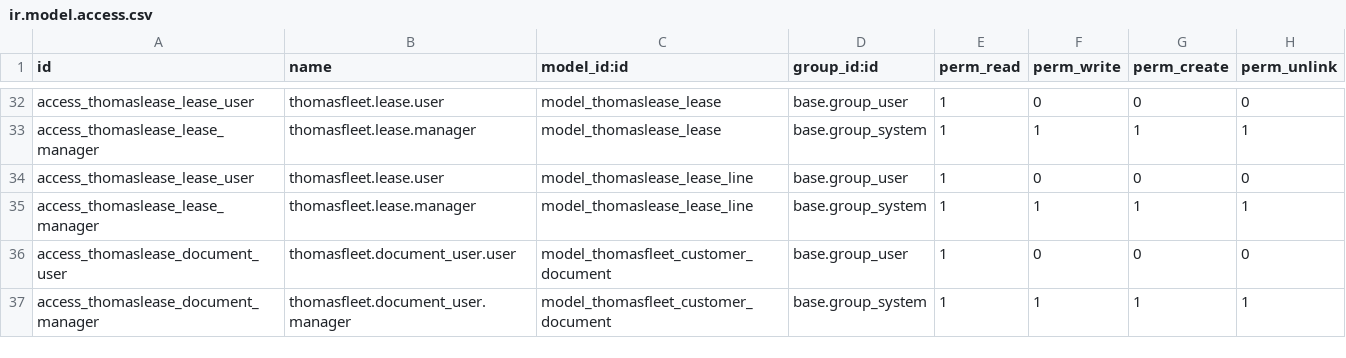
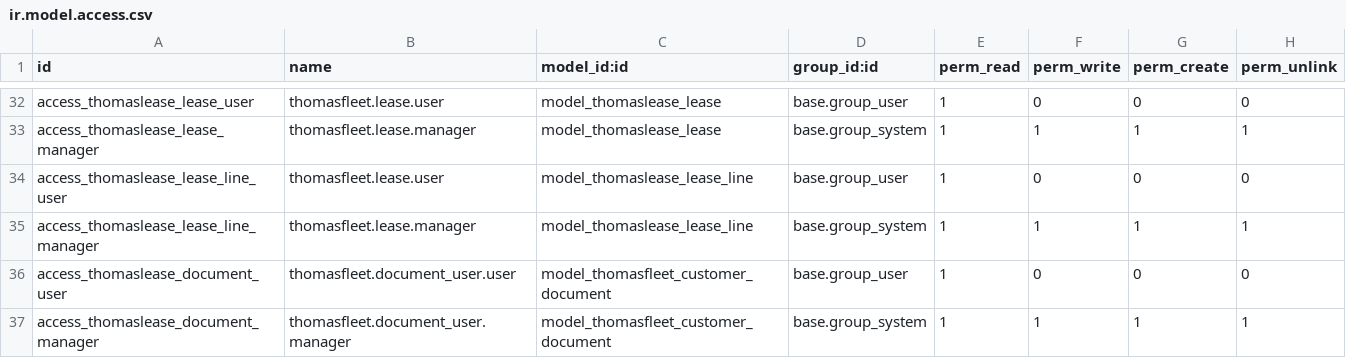
Before and after one commit to ThomasSolutions/odoo, a CSV file: thomasfleet/security/ir.model.access.csv, drawn as a sheet; only a part is shown, gaps mark what is left out.

Commit message:
another security fix

```diff
--- a/thomasfleet/security/ir.model.access.csv
+++ b/thomasfleet/security/ir.model.access.csv
@@ -33,4 +33,4 @@ access_thomaslease_lease_user,thomasfleet.lease.user,model_thomaslease_lease,bas
 access_thomaslease_lease_manager,thomasfleet.lease.manager,model_thomaslease_lease,base.group_system,1,1,1,1
-access_thomaslease_lease_user,thomasfleet.lease.user,model_thomaslease_lease_line,base.group_user,1,0,0,0
-access_thomaslease_lease_manager,thomasfleet.lease.manager,model_thomaslease_lease_line,base.group_system,1,1,1,1
+access_thomaslease_lease_line_user,thomasfleet.lease.user,model_thomaslease_lease_line,base.group_user,1,0,0,0
+access_thomaslease_lease_line_manager,thomasfleet.lease.manager,model_thomaslease_lease_line,base.group_system,1,1,1,1
 access_thomaslease_document_user,thomasfleet.document_user.user,model_thomasfleet_customer_document,base.group_user,1,0,0,0
```
Also changed, not shown: 1 other file.
